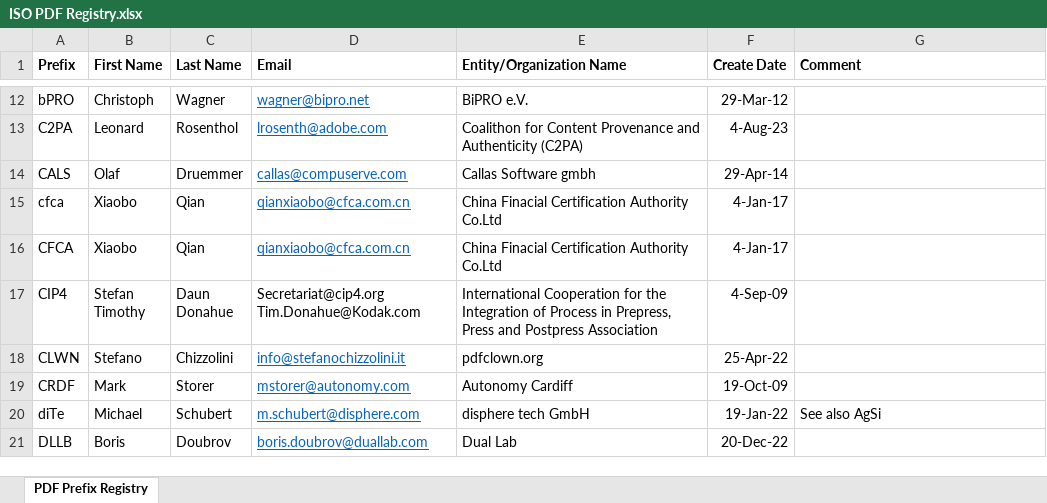
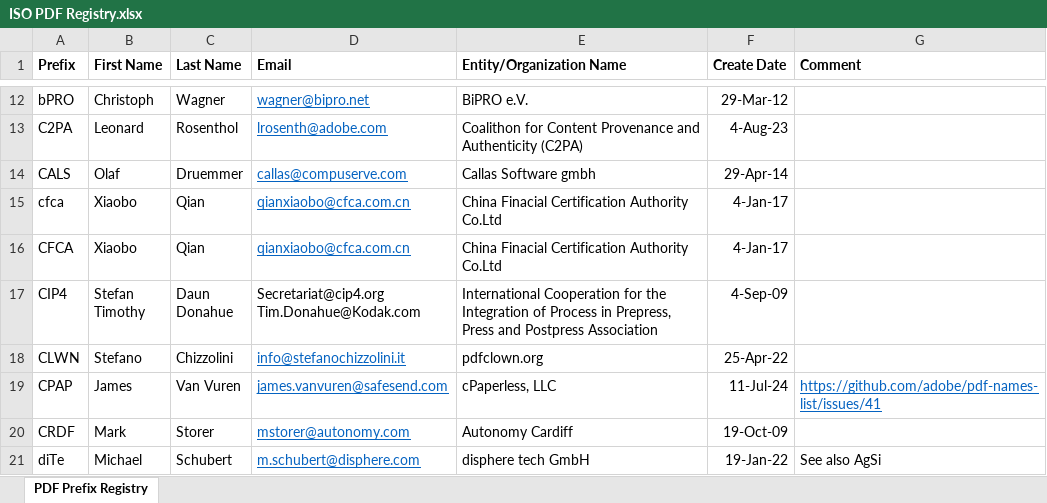
Before and after one commit to adobe/pdf-names-list, an Excel workbook: ISO PDF Registry.xlsx, sheet PDF Prefix Registry, drawn as a sheet; only a part is shown, gaps mark what is left out; the shorter side is filled out with more unchanged rows; values as stored, in another font and other column widths than the file's, no borders; the diff names each change by its address in the sheet, - before the commit and + after, or states it on an @@ line.

Commit message:
Resolve request #41 for CPAP

```diff
--- a/ISO PDF Registry.xlsx (sheet PDF Prefix Registry)
+++ b/ISO PDF Registry.xlsx (sheet PDF Prefix Registry)
+row 19: CPAP | James | Van Vuren | james.vanvuren@safesend.com | cPaperless, LLC | 11-Jul-24 | https://github.com/adobe/pdf-names-list/issues/41
```
Also changed, not shown: 1 other file.
